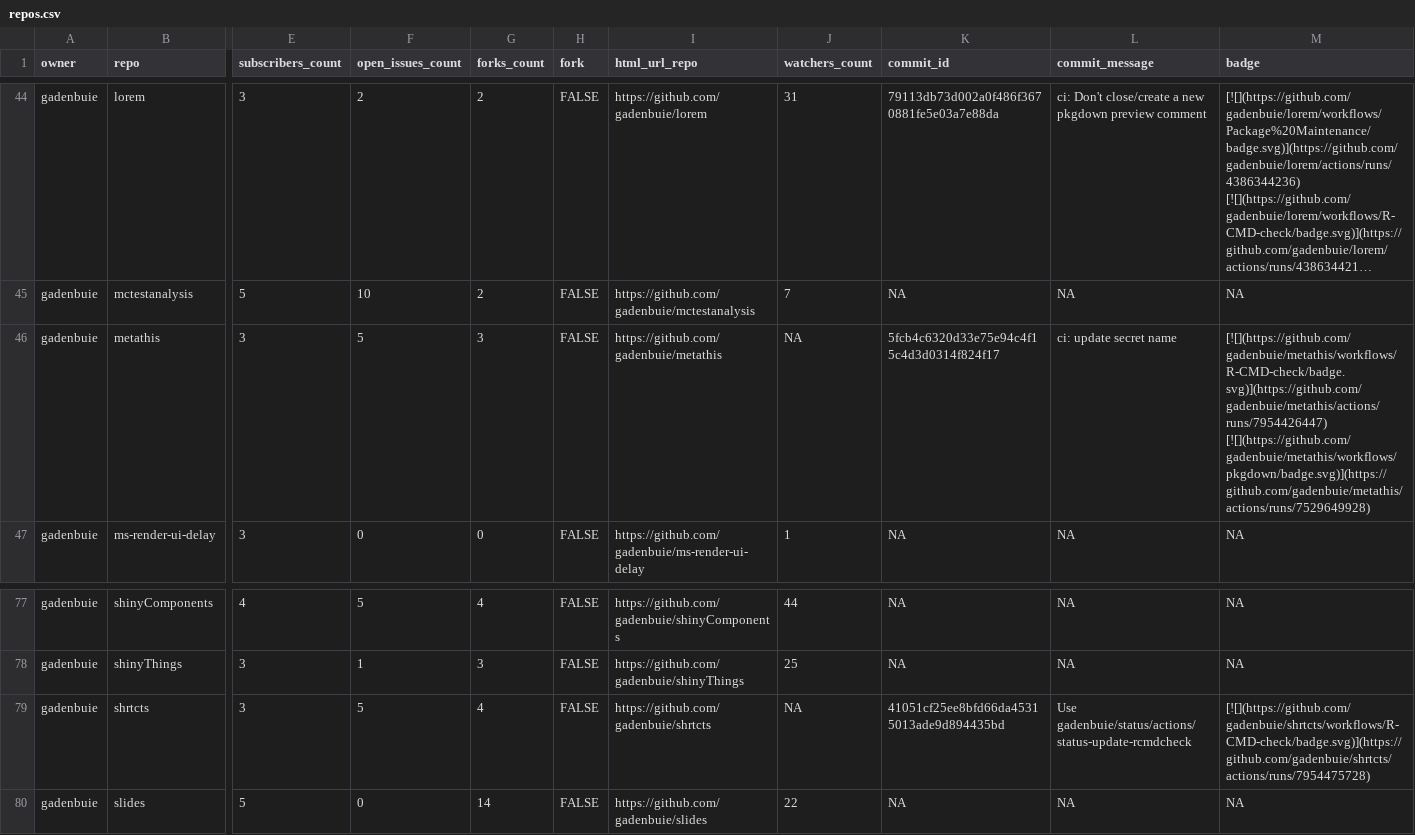
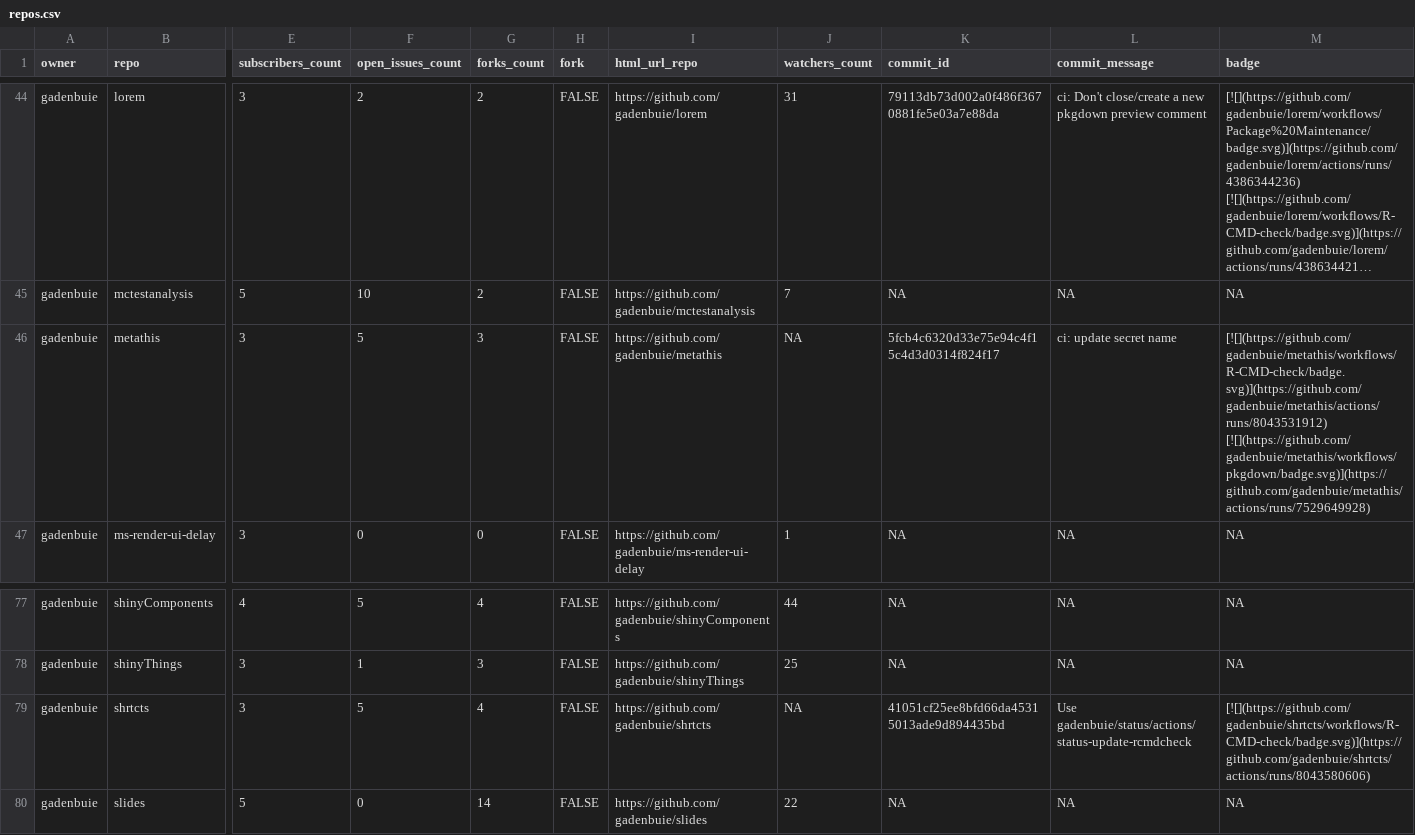
Before and after one commit to jimbrig/status, a CSV file: repos.csv, drawn as a sheet; only a part is shown, gaps mark what is left out; long unchanged cells end in …; the diff covers the shown part only; the diff names each change by its address in the sheet, - before the commit and + after, or states it on an @@ line.

```diff
--- a/repos.csv
+++ b/repos.csv
-M46 (badge): [![](https://github.com/gadenbuie/metathis/workflows/R-CMD-check/badge.svg)](https://github.com/gadenbuie/metathis/actions/runs/7954426447) [![](https://github.com/gadenbuie/metathis/workflows/pkgdown/badge.svg)](https://github.com/gadenbuie/metathis/actions/runs/7529649928)
+M46 (badge): [![](https://github.com/gadenbuie/metathis/workflows/R-CMD-check/badge.svg)](https://github.com/gadenbuie/metathis/actions/runs/8043531912) [![](https://github.com/gadenbuie/metathis/workflows/pkgdown/badge.svg)](https://github.com/gadenbuie/metathis/actions/runs/7529649928)
-M79 (badge): [![](https://github.com/gadenbuie/shrtcts/workflows/R-CMD-check/badge.svg)](https://github.com/gadenbuie/shrtcts/actions/runs/7954475728)
+M79 (badge): [![](https://github.com/gadenbuie/shrtcts/workflows/R-CMD-check/badge.svg)](https://github.com/gadenbuie/shrtcts/actions/runs/8043580606)
```
Also changed, not shown: 13 edited cells elsewhere in this file, 2 other files.
